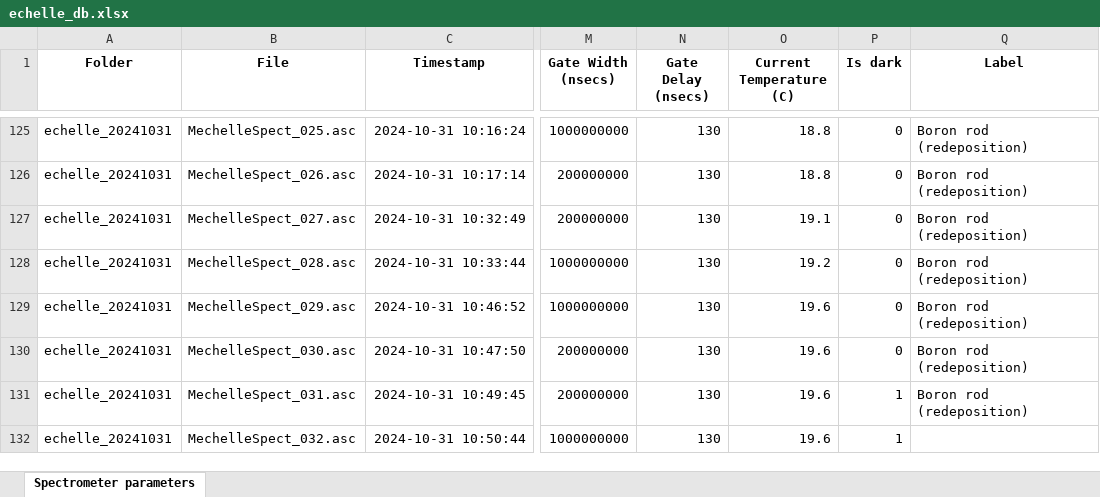
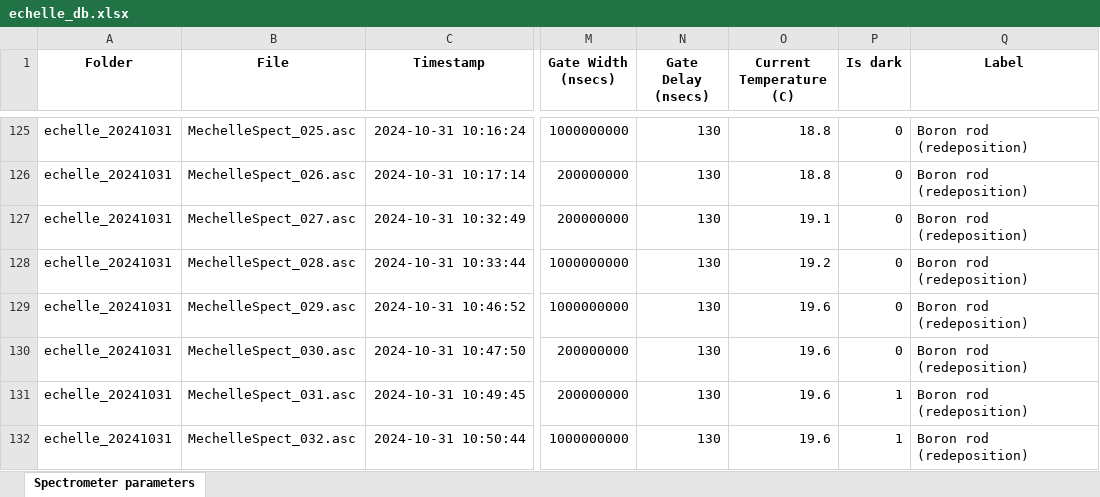
Before and after one commit to erickmartinez/relozwall, an Excel workbook: data_processing/2024/OES/data/echelle_db.xlsx, sheet Spectrometer parameters, drawn as a sheet; only a part is shown, gaps mark what is left out; values as stored, in another font and other column widths than the file's, no borders; the diff names each change by its address in the sheet, - before the commit and + after, or states it on an @@ line.

```diff
--- a/data_processing/2024/OES/data/echelle_db.xlsx (sheet Spectrometer parameters)
+++ b/data_processing/2024/OES/data/echelle_db.xlsx (sheet Spectrometer parameters)
-Q132 (Label): (empty)
+Q132 (Label): Boron rod (redeposition)
```
Also changed, not shown: data_processing/2024/OES/data/echelle_db_(programmatic).xlsx, 4 other files.
